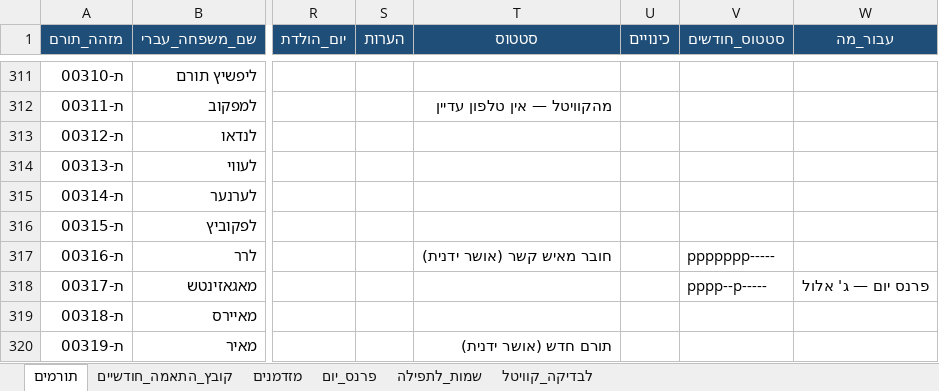
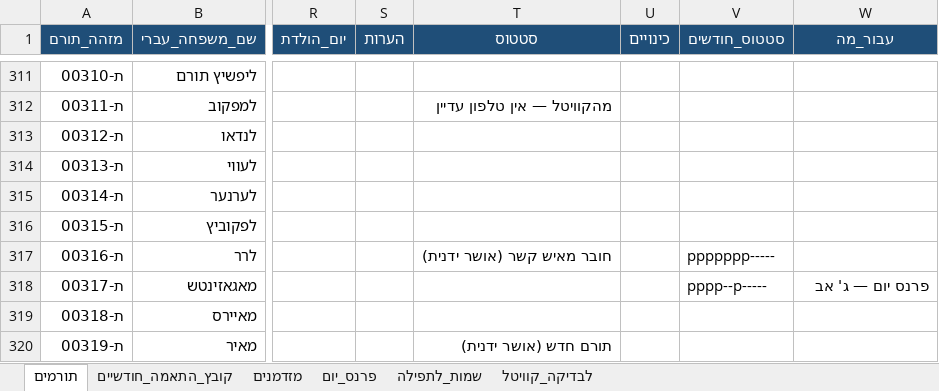
Before and after one commit to 5805123-byte/-CRM, an Excel workbook: starter/crm-donors-filled.xlsx, sheet תורמים, drawn as a sheet; only a part is shown, gaps mark what is left out; values as stored, in another font and other column widths than the file's, no borders; the diff names each change by its address in the sheet, - before the commit and + after, or states it on an @@ line.

```diff
--- a/starter/crm-donors-filled.xlsx (sheet תורמים)
+++ b/starter/crm-donors-filled.xlsx (sheet תורמים)
-W318 (עבור_מה): פרנס יום — ג' אלול
+W318 (עבור_מה): פרנס יום — ג' אב
```
Also changed, not shown: sheet פרנס_יום, 3 other files.
